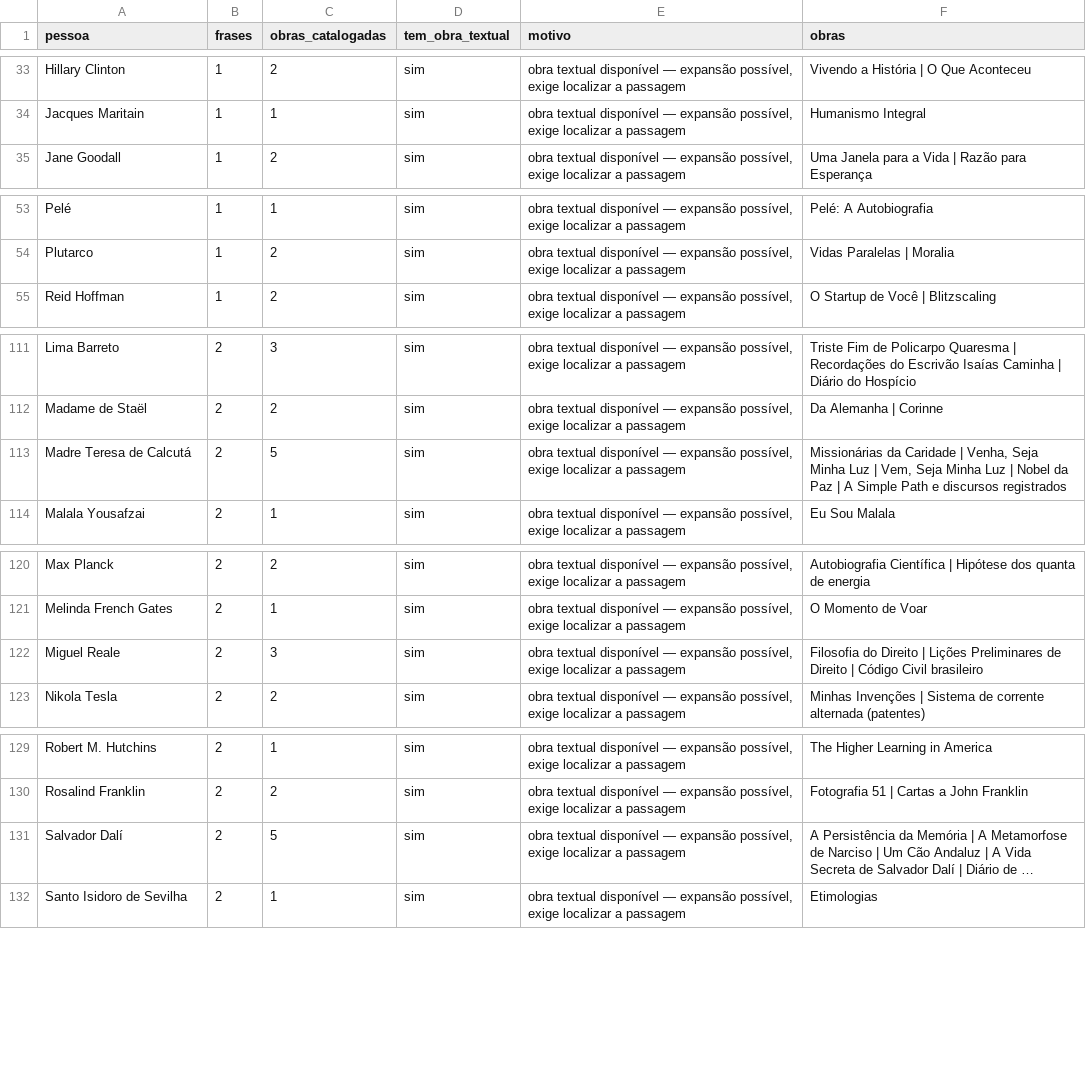
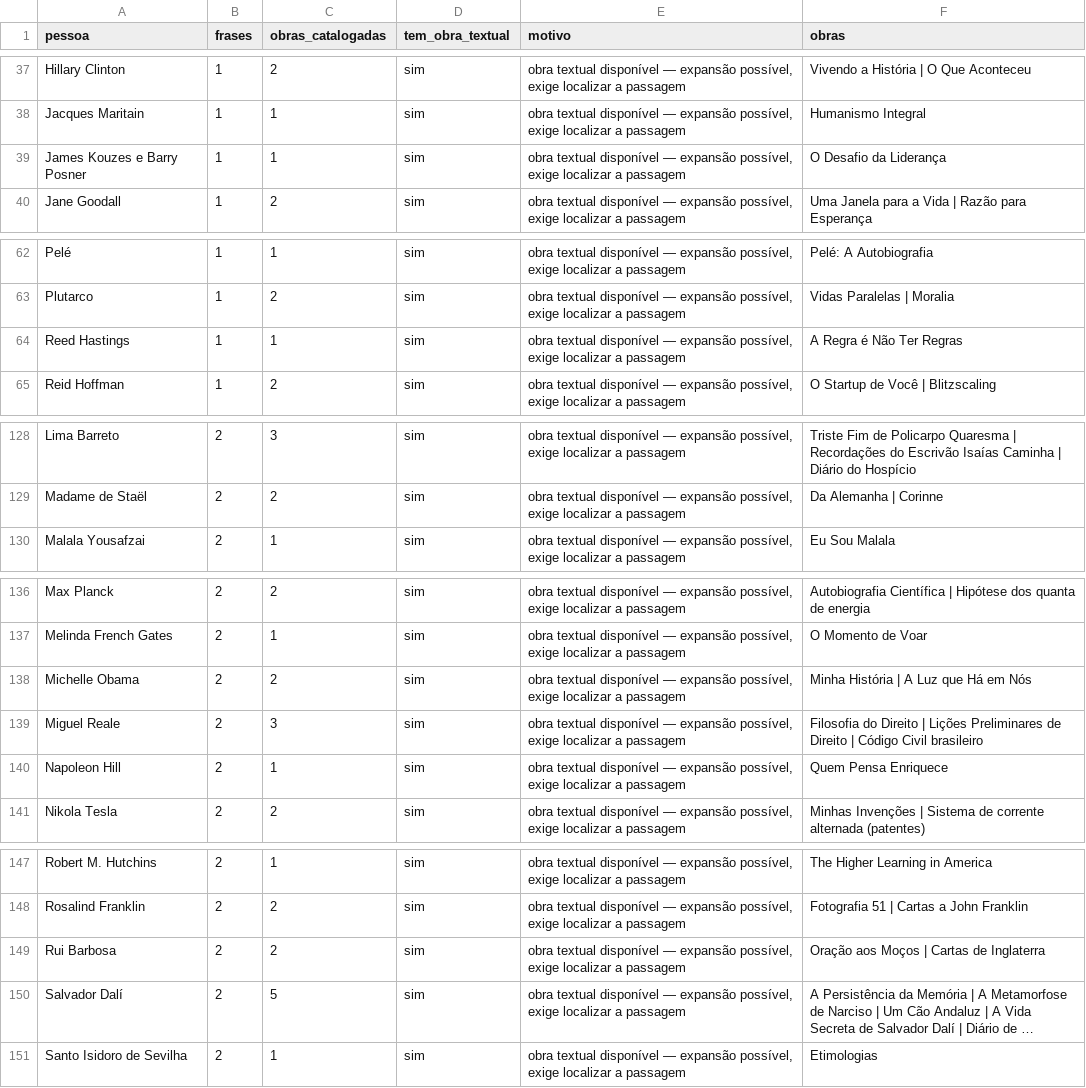
Before and after one commit to victormrcaldas-coder/Projeto-atualizado--Site, a CSV file: curadoria/lacunas-restantes.csv, drawn as a sheet; only a part is shown, gaps mark what is left out; long unchanged cells end in …; removed rows and columns are numbered as before the commit, all else as after; the diff covers the shown part only; the diff names each change by its address in the sheet, - before the commit and + after, or states it on an @@ line.

```diff
--- a/curadoria/lacunas-restantes.csv
+++ b/curadoria/lacunas-restantes.csv
+row 39: James Kouzes e Barry Posner | 1 | 1 | sim | obra textual disponível — expansão possível, exige localizar a passagem | O Desafio da Liderança
+row 64: Reed Hastings | 1 | 1 | sim | obra textual disponível — expansão possível, exige localizar a passagem | A Regra é Não Ter Regras
-row 113: Madre Teresa de Calcutá | 2 | 5 | sim | obra textual disponível — expansão possível, exige localizar a passagem | Missionárias da Caridade | Venha, Seja Minha Luz | Vem, Seja Minha Luz | Nobel da Paz | A Simple Path e discursos registrados
+row 138: Michelle Obama | 2 | 2 | sim | obra textual disponível — expansão possível, exige localizar a passagem | Minha História | A Luz que Há em Nós
+row 140: Napoleon Hill | 2 | 1 | sim | obra textual disponível — expansão possível, exige localizar a passagem | Quem Pensa Enriquece
+row 149: Rui Barbosa | 2 | 2 | sim | obra textual disponível — expansão possível, exige localizar a passagem | Oração aos Moços | Cartas de Inglaterra
```
Also changed, not shown: 17 added rows and 2 removed rows elsewhere in this file, 9 other files.
